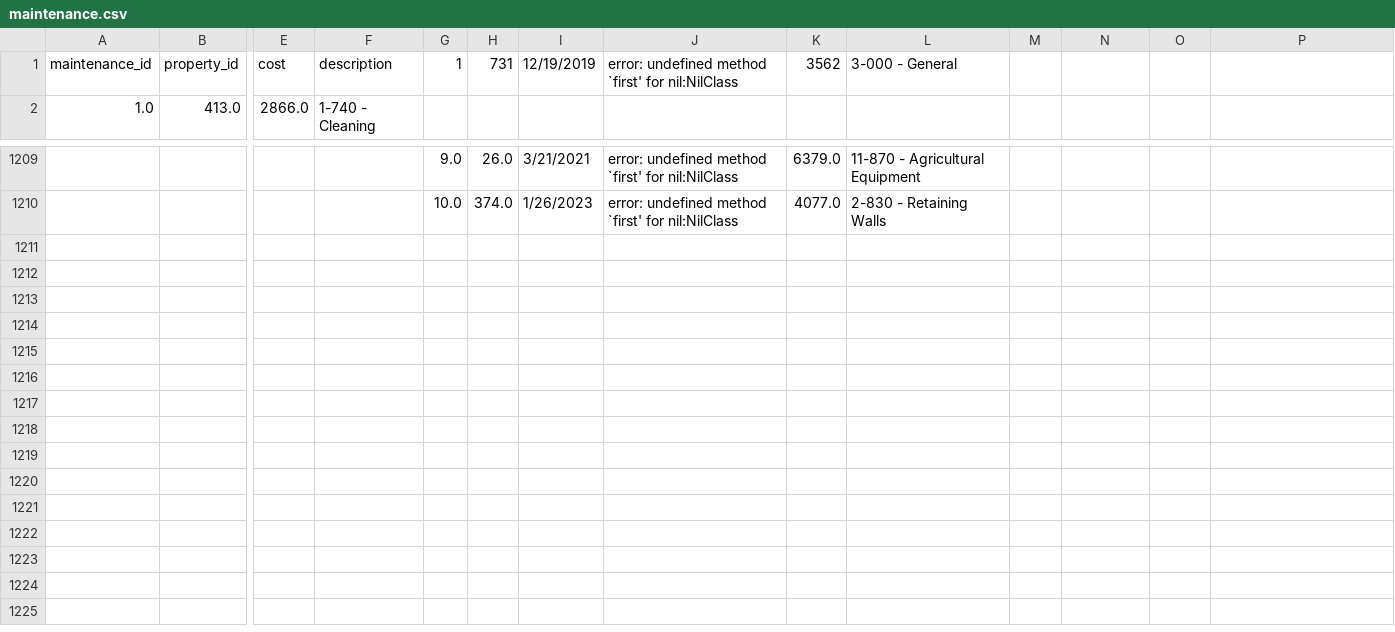
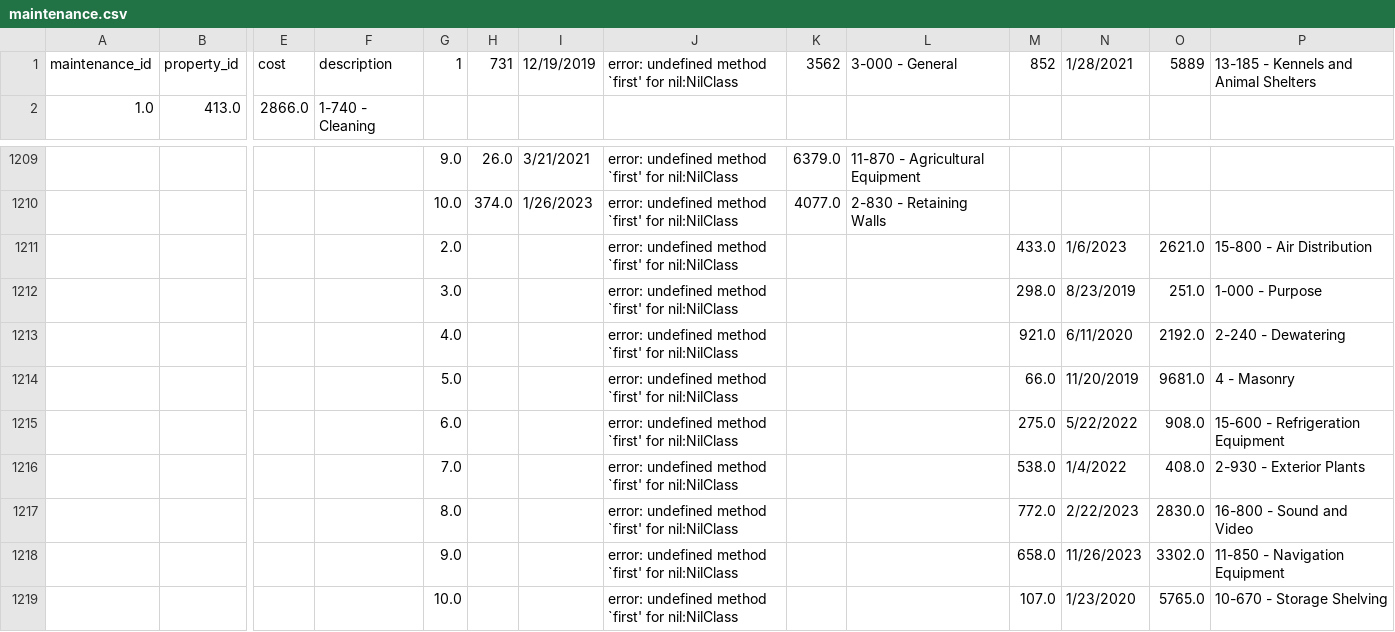
Before and after one commit to AsifaSiraj/DWM-Project, a CSV file: Database/Datasets/maintenance.csv, drawn as a sheet; only a part is shown, gaps mark what is left out; rows hold the shown columns only; the diff names each change by its address in the sheet, - before the commit and + after, or states it on an @@ line.

Commit message:
Update maintenance.csv

```diff
--- a/Database/Datasets/maintenance.csv
+++ b/Database/Datasets/maintenance.csv
-M1: (empty)
+M1: 852
-N1: (empty)
+N1: 1/28/2021
-O1: (empty)
+O1: 5889
-P1: (empty)
+P1: 13-185 - Kennels and Animal Shelters
+row 1211:  |  |  |  | 2.0 |  |  | error: undefined method `first' for nil:NilClass |  |  | 433.0 | 1/6/2023 | 2621.0 | 15-800 - Air Distribution
+row 1212:  |  |  |  | 3.0 |  |  | error: undefined method `first' for nil:NilClass |  |  | 298.0 | 8/23/2019 | 251.0 | 1-000 - Purpose
+row 1213:  |  |  |  | 4.0 |  |  | error: undefined method `first' for nil:NilClass |  |  | 921.0 | 6/11/2020 | 2192.0 | 2-240 - Dewatering
+row 1214:  |  |  |  | 5.0 |  |  | error: undefined method `first' for nil:NilClass |  |  | 66.0 | 11/20/2019 | 9681.0 | 4 - Masonry
+row 1215:  |  |  |  | 6.0 |  |  | error: undefined method `first' for nil:NilClass |  |  | 275.0 | 5/22/2022 | 908.0 | 15-600 - Refrigeration Equipment
+row 1216:  |  |  |  | 7.0 |  |  | error: undefined method `first' for nil:NilClass |  |  | 538.0 | 1/4/2022 | 408.0 | 2-930 - Exterior Plants
+row 1217:  |  |  |  | 8.0 |  |  | error: undefined method `first' for nil:NilClass |  |  | 772.0 | 2/22/2023 | 2830.0 | 16-800 - Sound and Video
+row 1218:  |  |  |  | 9.0 |  |  | error: undefined method `first' for nil:NilClass |  |  | 658.0 | 11/26/2023 | 3302.0 | 11-850 - Navigation Equipment
+row 1219:  |  |  |  | 10.0 |  |  | error: undefined method `first' for nil:NilClass |  |  | 107.0 | 1/23/2020 | 5765.0 | 10-670 - Storage Shelving
```
